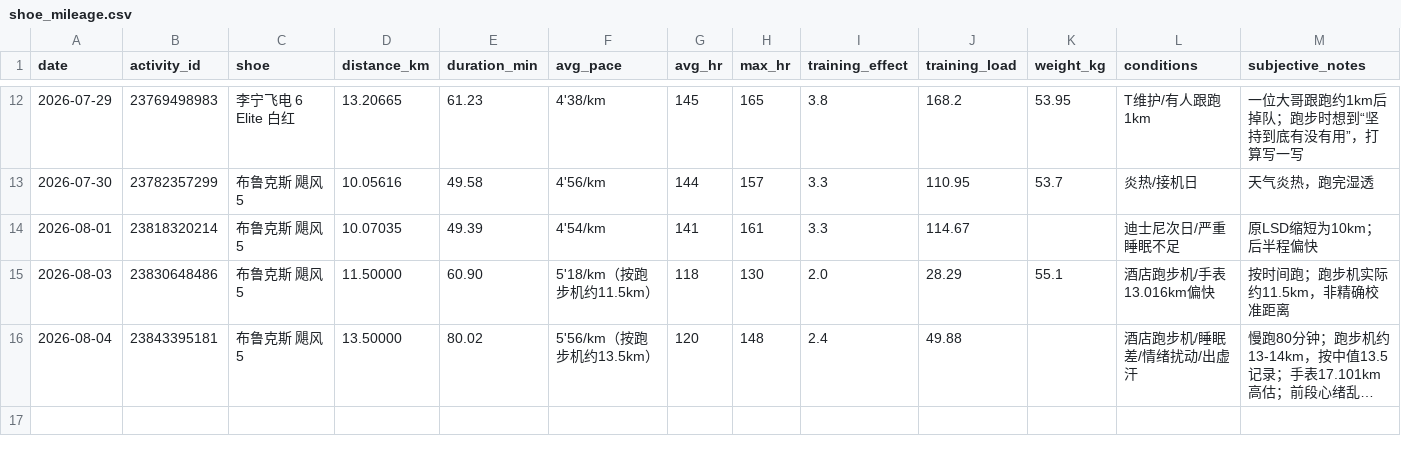
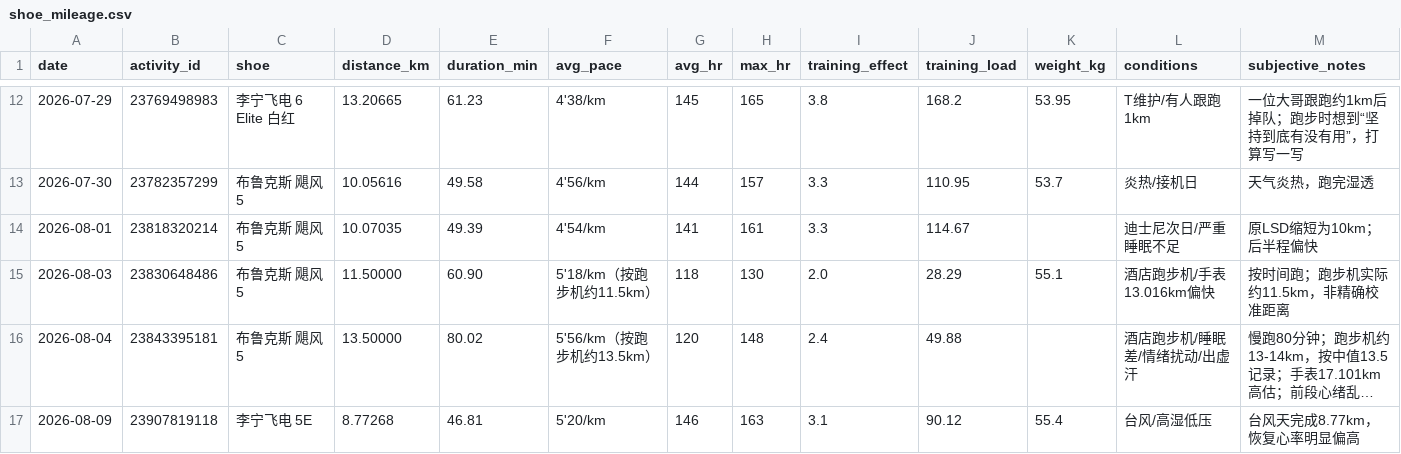
Before and after one commit to xiadasy/site-training-panel, a CSV file: data/shoes/shoe_mileage.csv, drawn as a sheet; only a part is shown, gaps mark what is left out; long unchanged cells end in …; rows hold the shown columns only; the diff names each change by its address in the sheet, - before the commit and + after, or states it on an @@ line.

Commit message:
set 2026 Shanghai Marathon A goal sub-2:38 and complete 8/9 data

```diff
--- a/data/shoes/shoe_mileage.csv
+++ b/data/shoes/shoe_mileage.csv
+row 17: 2026-08-09 | 23907819118 | 李宁飞电 5E | 8.77268 | 46.81 | 5'20/km | 146 | 163 | 3.1 | 90.12 | 55.4 | 台风/高湿低压 | 台风天完成8.77km，恢复心率明显偏高
```
Also changed, not shown: data/body/body_metrics_manual.csv, data/shoes/shoe_summary.csv, 6 other files.
